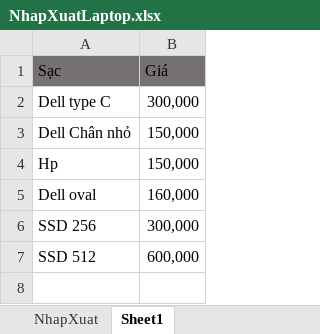
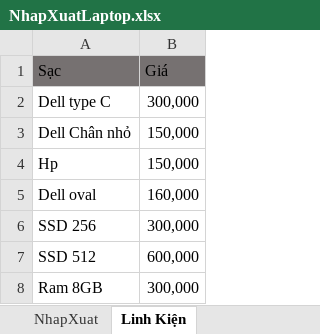
Before and after one commit to anhtuan200794/04.Private, an Excel workbook: TDStore/NhapXuatLaptop.xlsx, sheet Linh Kiện, drawn as a sheet; values as stored, in another font and other column widths than the file's, no borders; the diff names each change by its address in the sheet, - before the commit and + after, or states it on an @@ line.

```diff
--- a/TDStore/NhapXuatLaptop.xlsx (sheet Linh Kiện)
+++ b/TDStore/NhapXuatLaptop.xlsx (sheet Linh Kiện)
-sheet tab: Sheet1
+sheet tab: Linh Kiện
+row 8: Ram 8GB | 300,000
```
Also changed, not shown: sheet NhapXuat, hidden cells, charts or pictures, 2 other files.
